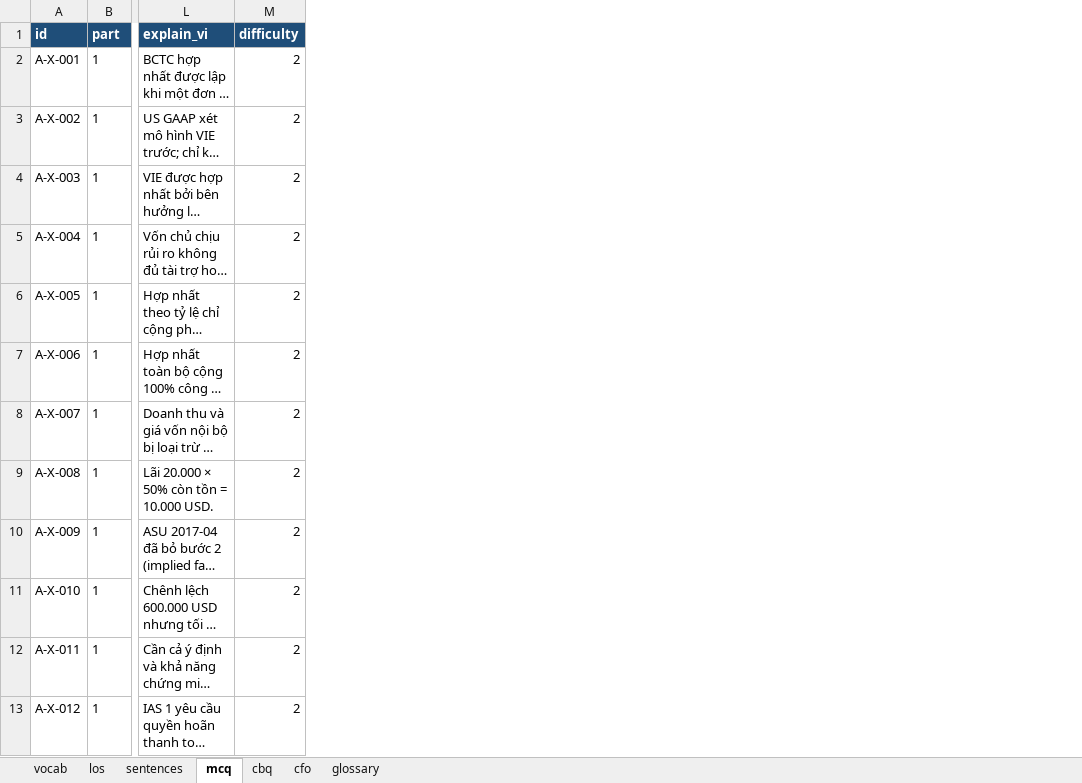
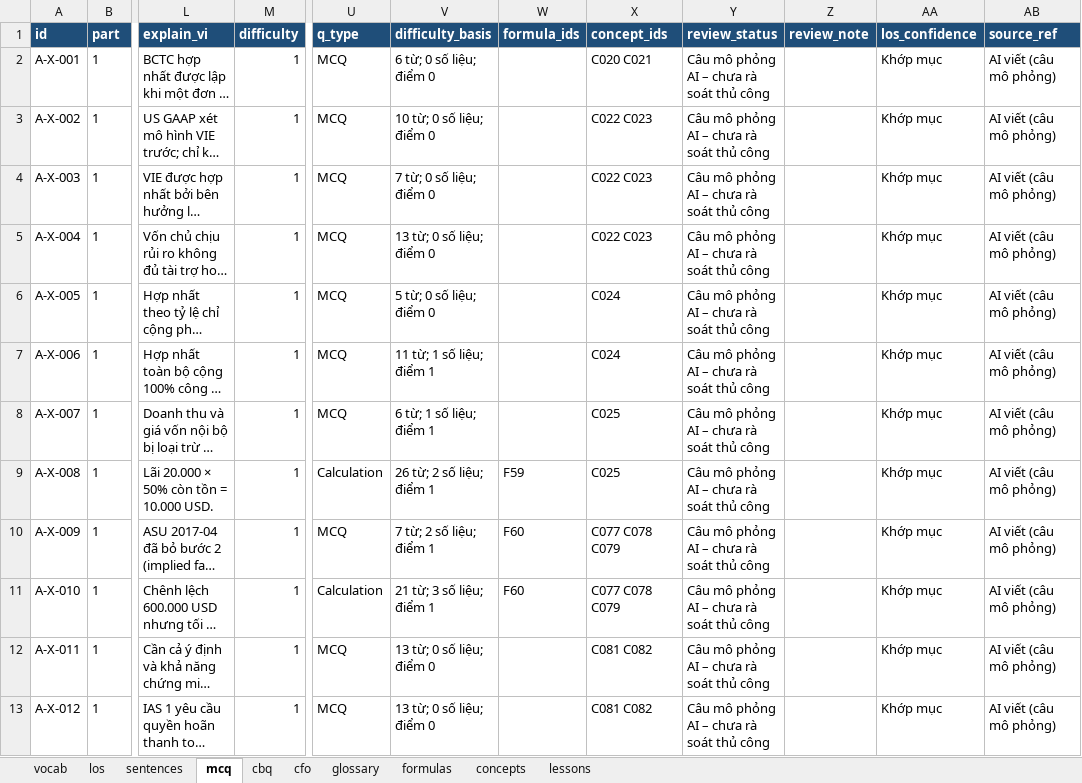
Before and after one commit to huongnttiengnhat-debug/cma-study, an Excel workbook: data/CMA_data_public.xlsx, sheet mcq, drawn as a sheet; only a part is shown, gaps mark what is left out; long unchanged cells end in …; values as stored, in another font and other column widths than the file's, no borders; the diff covers the shown part only; the diff names each change by its address in the sheet, - before the commit and + after, or states it on an @@ line.

```diff
--- a/data/CMA_data_public.xlsx (sheet mcq)
+++ b/data/CMA_data_public.xlsx (sheet mcq)
+sheet tab: formulas
+sheet tab: concepts
+sheet tab: lessons
+column U (q_type), rows 2-13: MCQ | MCQ | MCQ | MCQ | MCQ | MCQ | MCQ | Calculation | MCQ | Calculation | MCQ | MCQ
+column V (difficulty_basis), rows 2-13: 6 từ; 0 số liệu; điểm 0 | 10 từ; 0 số liệu; điểm 0 | 7 từ; 0 số liệu; điểm 0 | 13 từ; 0 số liệu; điểm 0 | 5 từ; 0 số liệu; điểm 0 | 11 từ; 1 số liệu; điểm 1 | 6 từ; 1 số liệu; điểm 1 | 26 từ; 2 số liệu; điểm 1 | 7 từ; 2 số liệu; điểm 1 | 21 từ; 3 số liệu; điểm 1 | 13 từ; 0 số liệu; điểm 0 | 13 từ; 0 số liệu; điểm 0
+column W (formula_ids), rows 9-11: F59 | F60 | F60
+column X (concept_ids), rows 2-13: C020 C021 | C022 C023 | C022 C023 | C022 C023 | C024 | C024 | C025 | C025 | C077 C078 C079 | C077 C078 C079 | C081 C082 | C081 C082
+column Y (review_status), rows 2-13: all Câu mô phỏng AI – chưa rà soát thủ công
+column Z (review_note), empty
+column AA (los_confidence), rows 2-13: all Khớp mục
+column AB (source_ref), rows 2-13: all AI viết (câu mô phỏng)
-M2:M13 (difficulty): 2
+M2:M13 (difficulty): 1
```
Also changed, not shown: 12 edited cells elsewhere in this sheet, 4 other files.
